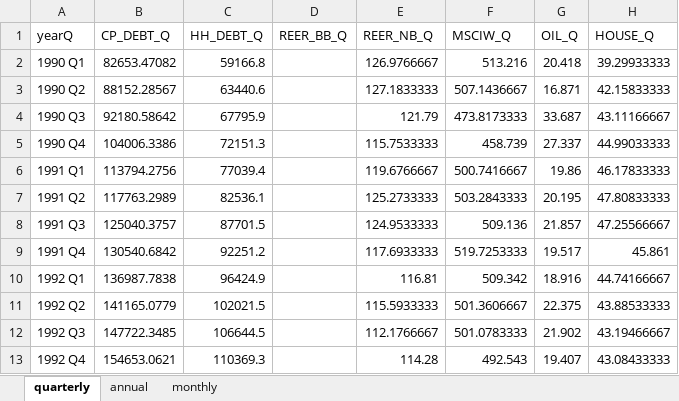
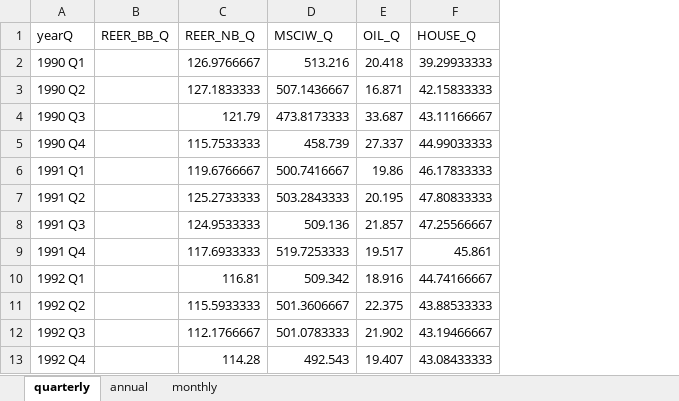
Before and after one commit to morner75/GetMacroData, an Excel workbook: Output/macro_data.xlsx, sheet quarterly, drawn as a sheet; only a part is shown; values as stored, in another font and other column widths than the file's, no borders; the diff names each change by its address in the sheet, - before the commit and + after, or states it on an @@ line.

```diff
--- a/Output/macro_data.xlsx (sheet quarterly)
+++ b/Output/macro_data.xlsx (sheet quarterly)
-column B (CP_DEBT_Q), rows 2-13: 82653.47082 | 88152.28567 | 92180.58642 | 104006.3386 | 113794.2756 | 117763.2989 | 125040.3757 | 130540.6842 | 136987.7838 | 141165.0779 | 147722.3485 | 154653.0621
-column C (HH_DEBT_Q), rows 2-13: 59166.8 | 63440.6 | 67795.9 | 72151.3 | 77039.4 | 82536.1 | 87701.5 | 92251.2 | 96424.9 | 102021.5 | 106644.5 | 110369.3
```
Also changed, not shown: sheet monthly, sheet annual, 4 other files.
